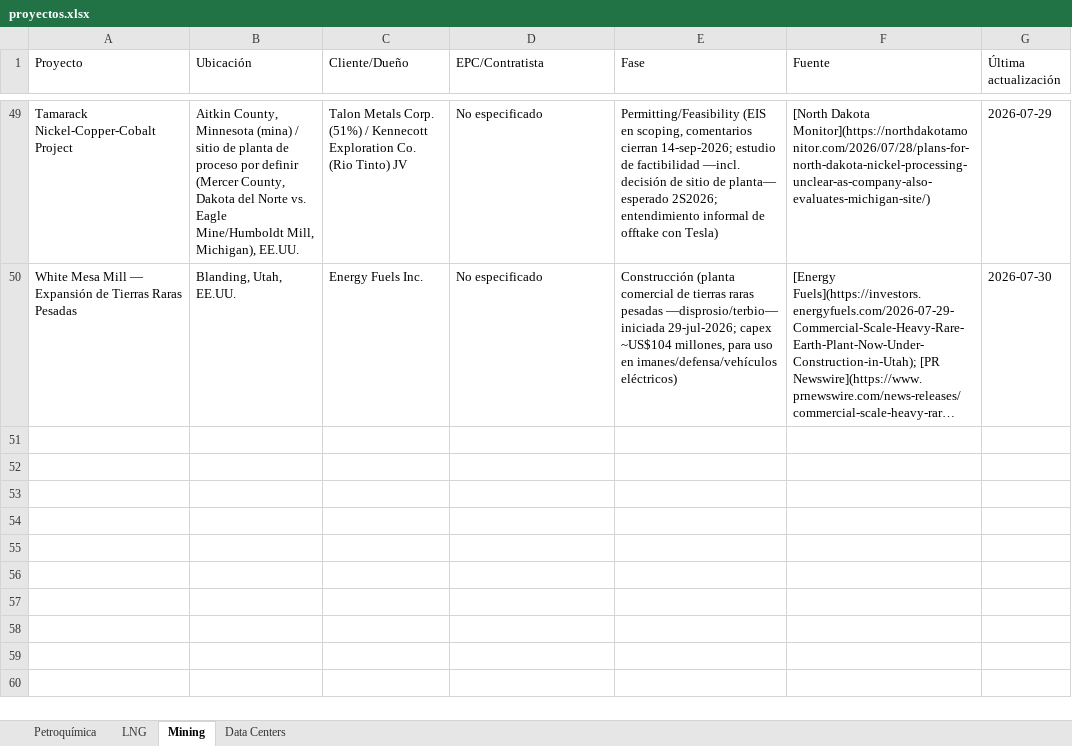
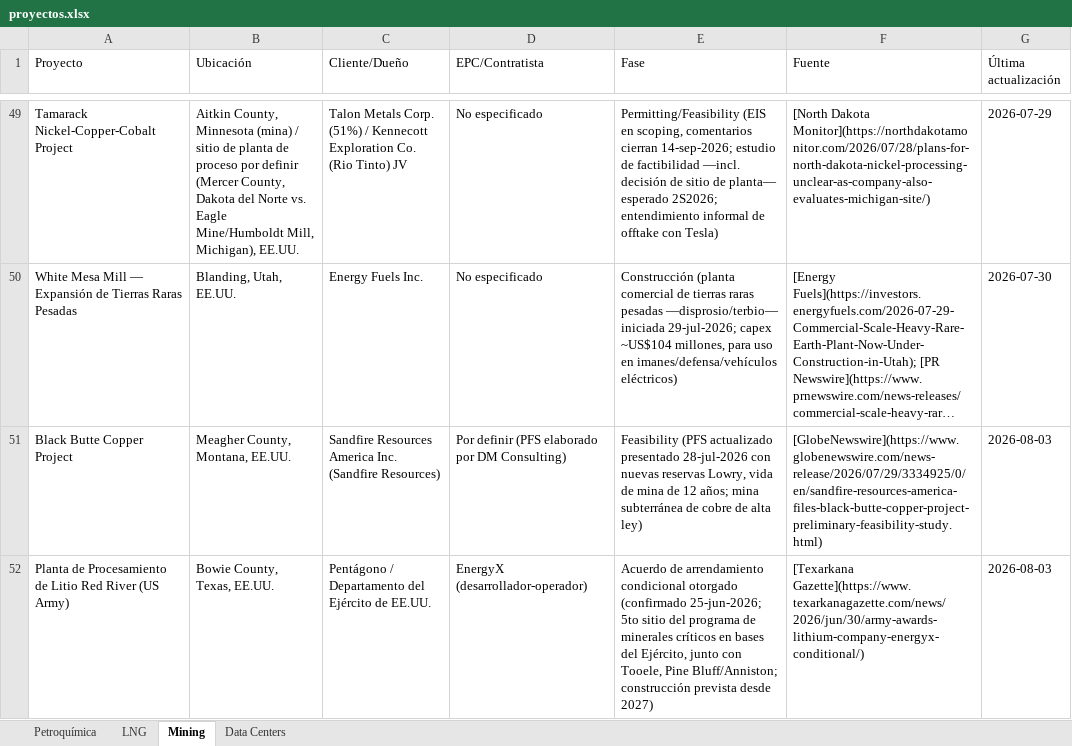
Before and after one commit to ebernalprieto/steelgo-proyectos-tracker, an Excel workbook: proyectos.xlsx, sheet Mining, drawn as a sheet; only a part is shown, gaps mark what is left out; long unchanged cells end in …; values as stored, in another font and other column widths than the file's, no borders; the diff names each change by its address in the sheet, - before the commit and + after, or states it on an @@ line.

```diff
--- a/proyectos.xlsx (sheet Mining)
+++ b/proyectos.xlsx (sheet Mining)
+row 51: Black Butte Copper Project | Meagher County, Montana, EE.UU. | Sandfire Resources America Inc. (Sandfire Resources) | Por definir (PFS elaborado por DM Consulting) | Feasibility (PFS actualizado presentado 28-jul-2026 con nuevas reservas Lowry, vida de mina de 12 años; mina subterránea de cobre de alta ley) | [GlobeNewswire](https://www.globenewswire.com/news-release/2026/07/29/3334925/0/en/sandfire-resources-america-files-black-butte-copper-project-preliminary-feasibility-study.html) | 2026-08-03
+row 52: Planta de Procesamiento de Litio Red River (US Army) | Bowie County, Texas, EE.UU. | Pentágono / Departamento del Ejército de EE.UU. | EnergyX (desarrollador-operador) | Acuerdo de arrendamiento condicional otorgado (confirmado 25-jun-2026; 5to sitio del programa de minerales críticos en bases del Ejército, junto con Tooele, Pine Bluff/Anniston; construcción prevista desde 2027) | [Texarkana Gazette](https://www.texarkanagazette.com/news/2026/jun/30/army-awards-lithium-company-energyx-conditional/) | 2026-08-03
```
Also changed, not shown: sheet Petroquímica, sheet Data Centers, sheet LNG, 1 other file.
